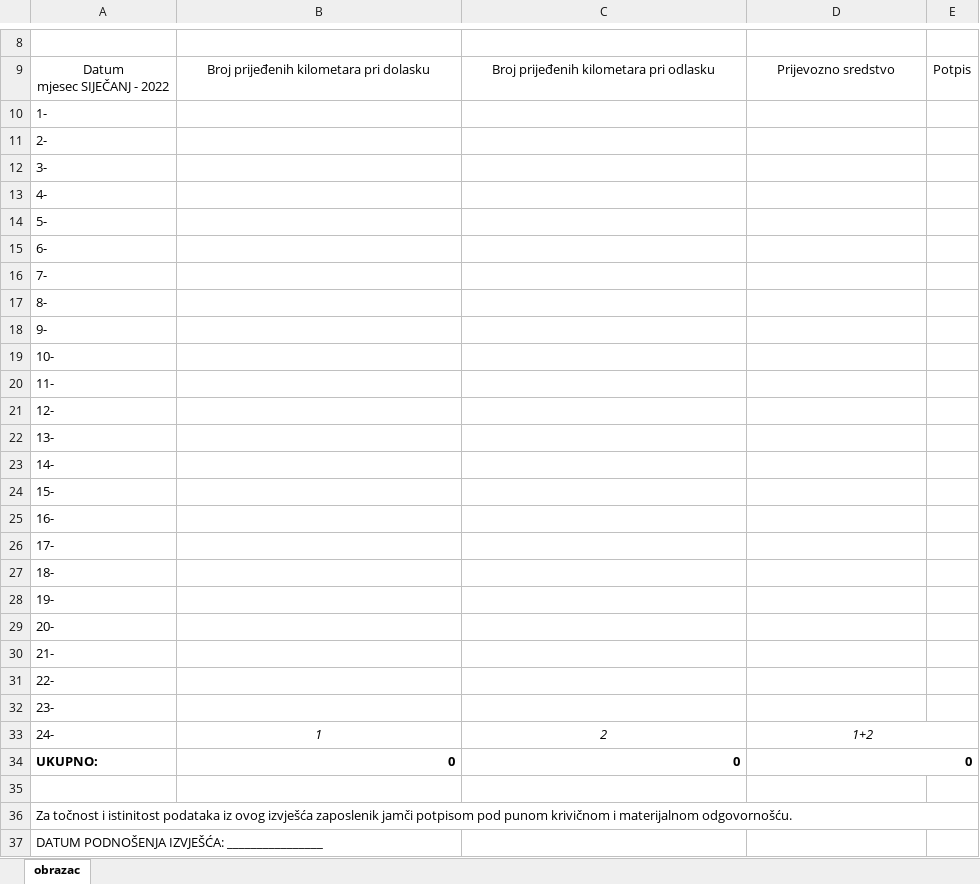
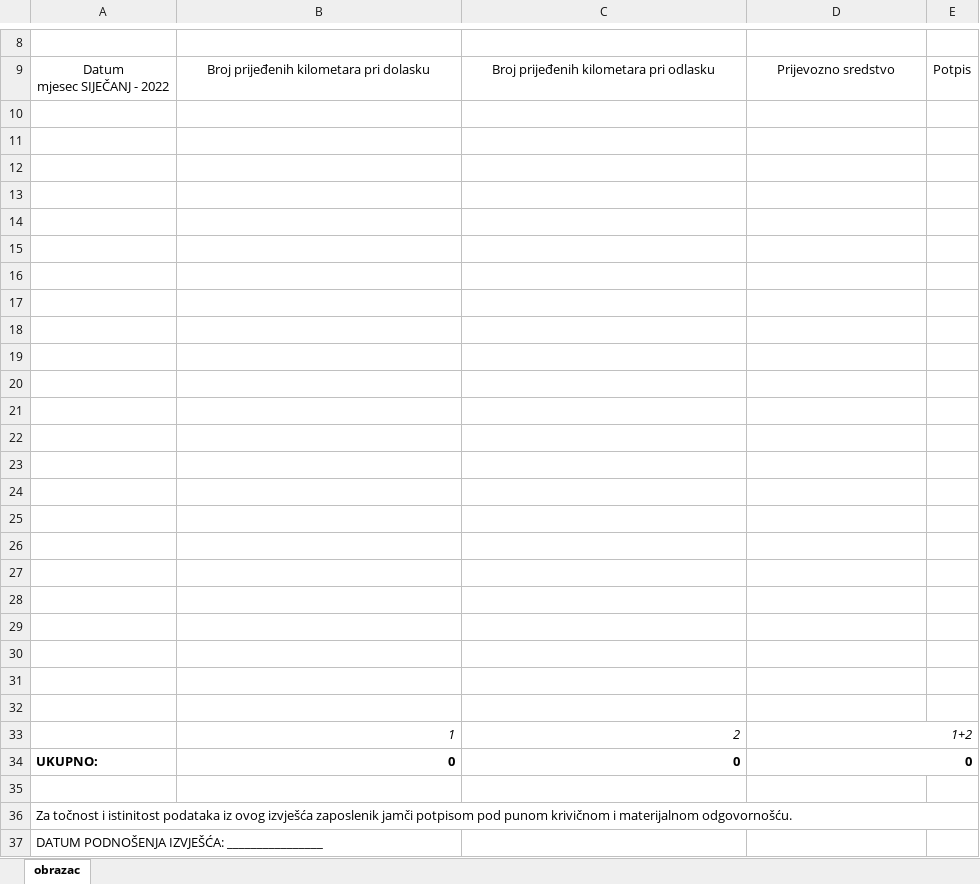
Before and after one commit to i2martin/admin, an Excel workbook: templates/Prijevoz.xlsx, sheet obrazac, drawn as a sheet; only a part is shown, gaps mark what is left out; values as stored, in another font and other column widths than the file's, no borders; the diff covers the shown part only; the diff names each change by its address in the sheet, - before the commit and + after, or states it on an @@ line.

Commit message:
Changed template and added more cell styling and data.

```diff
--- a/templates/Prijevoz.xlsx (sheet obrazac)
+++ b/templates/Prijevoz.xlsx (sheet obrazac)
-A10: 1-
+A10: (empty)
-A11: 2-
+A11: (empty)
-A12: 3-
+A12: (empty)
-A13: 4-
+A13: (empty)
-A14: 5-
+A14: (empty)
-A15: 6-
+A15: (empty)
-A16: 7-
+A16: (empty)
-A17: 8-
+A17: (empty)
-A18: 9-
+A18: (empty)
-A19: 10-
+A19: (empty)
-A20: 11-
+A20: (empty)
-A21: 12-
+A21: (empty)
-A22: 13-
+A22: (empty)
-A23: 14-
+A23: (empty)
-A24: 15-
+A24: (empty)
-A25: 16-
+A25: (empty)
-A26: 17-
+A26: (empty)
-A27: 18-
+A27: (empty)
-A28: 19-
+A28: (empty)
-A29: 20-
+A29: (empty)
-A30: 21-
+A30: (empty)
-A31: 22-
+A31: (empty)
-A32: 23-
+A32: (empty)
-A33: 24-
+A33: (empty)
-B33:D33 alignment: center
+B33:D33 alignment: right
```
Also changed, not shown: 3 edited cells and merged cells elsewhere in this sheet, 6 other files.
